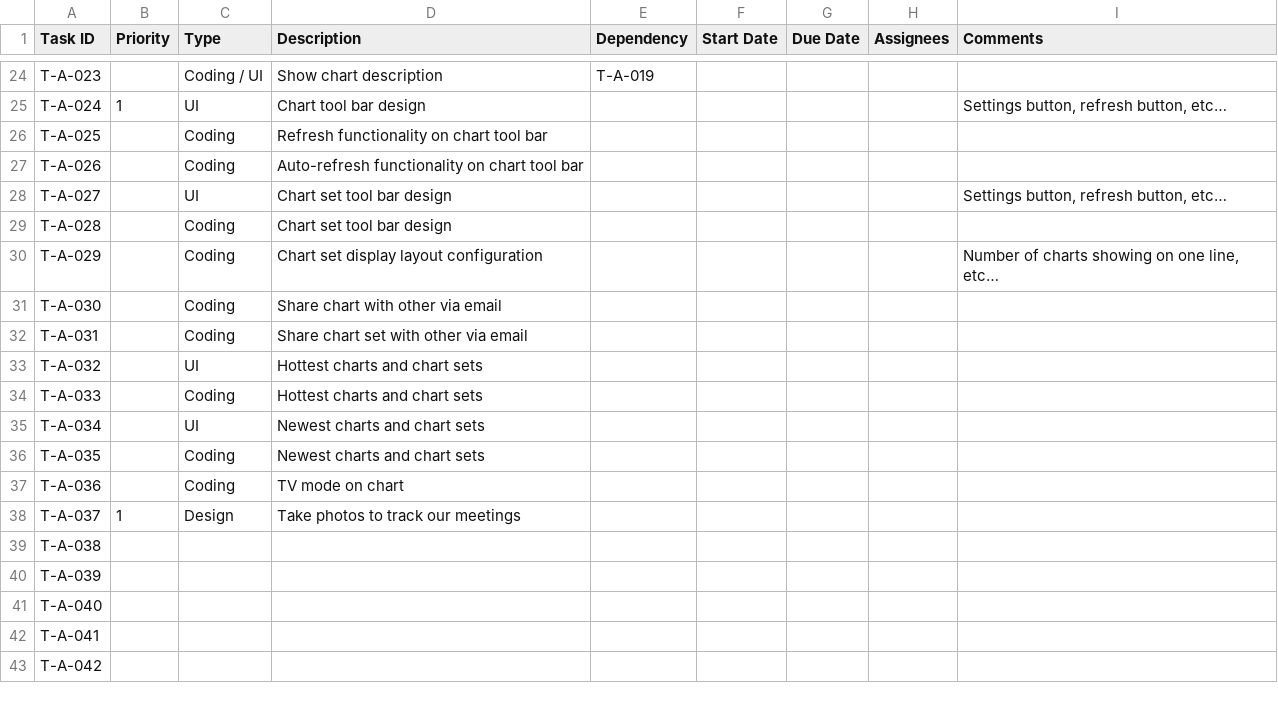
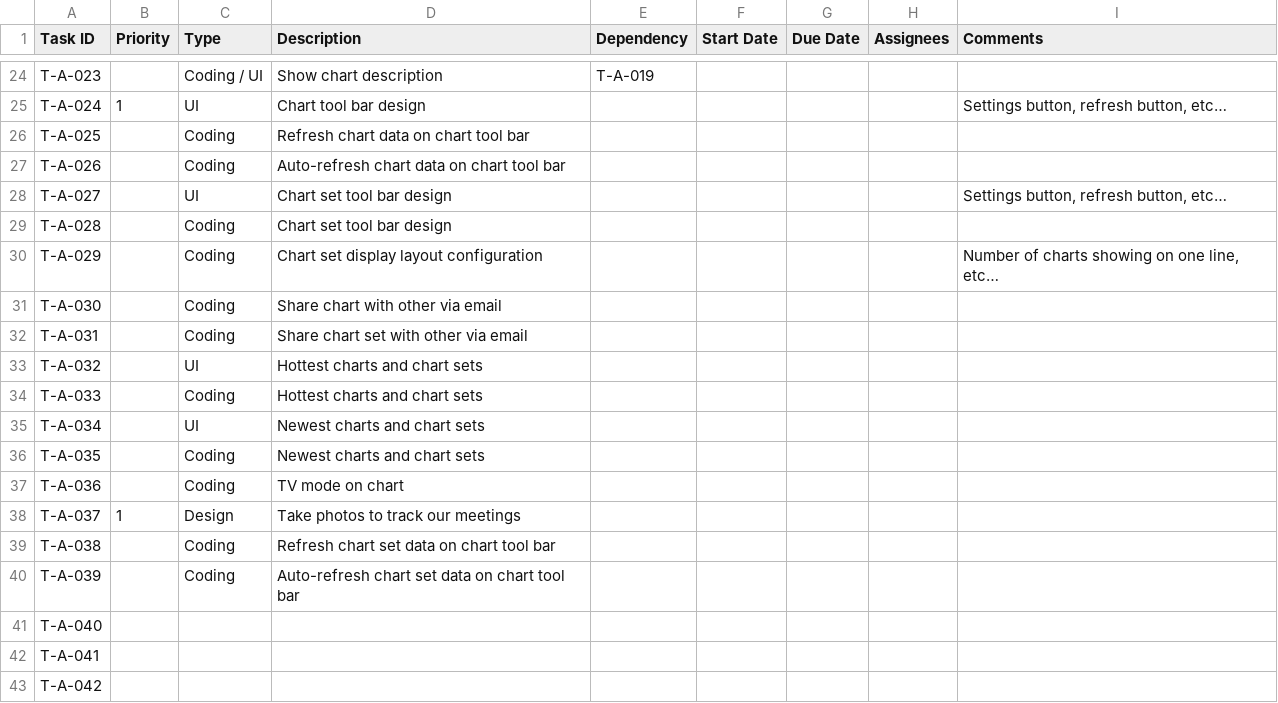
Before and after one commit to CVBDL/EagleEye-Docs, a CSV file: tasks/app.csv, drawn as a sheet; only a part is shown, gaps mark what is left out.

Commit message:
Update app.csv

```diff
--- a/tasks/app.csv
+++ b/tasks/app.csv
@@ -25,4 +25,4 @@ T-A-023,,Coding / UI,Show chart description,T-A-019,,,,
 T-A-024,1,UI,Chart tool bar design,,,,,"Settings button, refresh button, etc…"
-T-A-025,,Coding,Refresh functionality on chart tool bar,,,,,
-T-A-026,,Coding,Auto-refresh functionality on chart tool bar,,,,,
+T-A-025,,Coding,Refresh chart data on chart tool bar,,,,,
+T-A-026,,Coding,Auto-refresh chart data on chart tool bar,,,,,
 T-A-027,,UI,Chart set tool bar design,,,,,"Settings button, refresh button, etc…"
@@ -38,4 +38,4 @@ T-A-036,,Coding,TV mode on chart,,,,,
 T-A-037,1,Design,Take photos to track our meetings,,,,,
-T-A-038,,,,,,,,
-T-A-039,,,,,,,,
+T-A-038,,Coding,Refresh chart set data on chart tool bar,,,,,
+T-A-039,,Coding,Auto-refresh chart set data on chart tool bar,,,,,
 T-A-040,,,,,,,,
```
